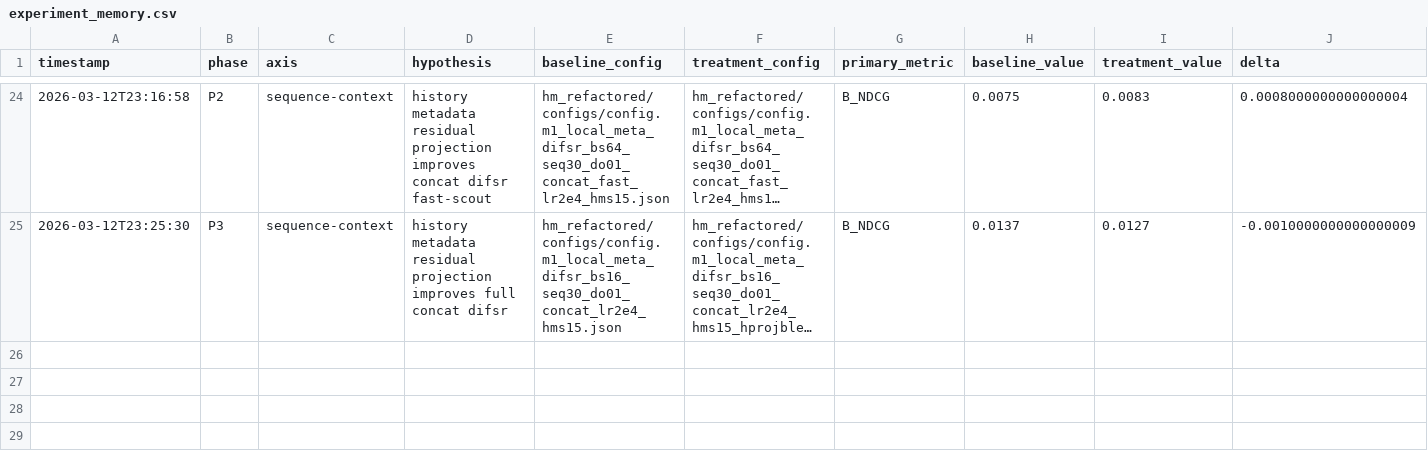
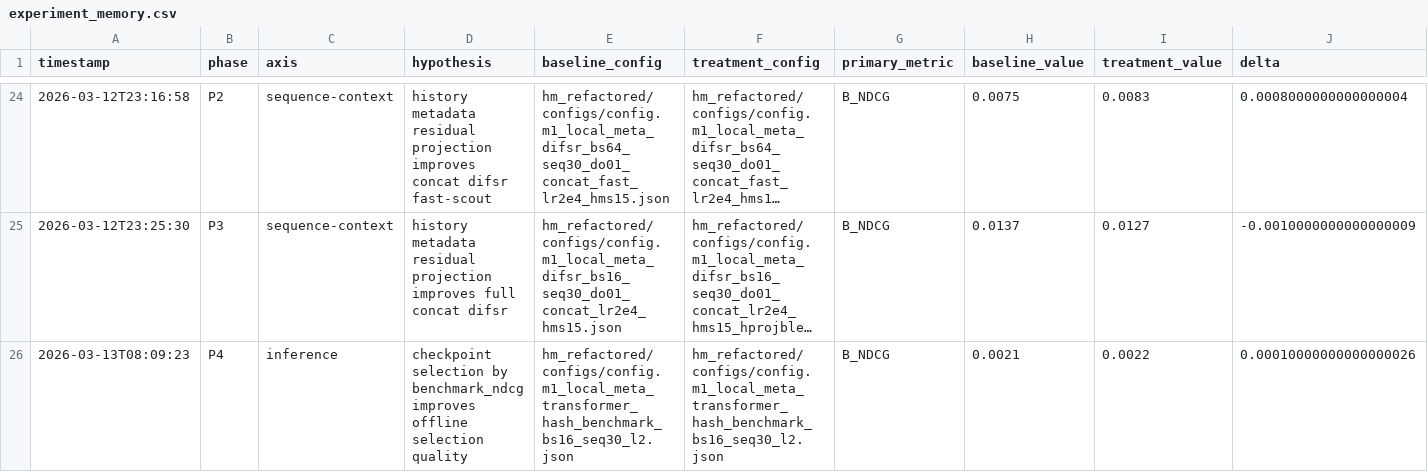
Before and after one commit to hyeongseok21/sequential-recommendation-under-sparsity, a CSV file: data/metrics/experiment_memory.csv, drawn as a sheet; only a part is shown, gaps mark what is left out; long unchanged cells end in …; rows hold the shown columns only; the diff names each change by its address in the sheet, - before the commit and + after, or states it on an @@ line.

Commit message:
inference: align checkpoint selection with benchmark ndcg

```diff
--- a/data/metrics/experiment_memory.csv
+++ b/data/metrics/experiment_memory.csv
+row 26: 2026-03-13T08:09:23 | P4 | inference | checkpoint selection by benchmark_ndcg improves offline selection quality | hm_refactored/configs/config.m1_local_meta_transformer_hash_benchmark_bs16_seq30_l2.json | hm_refactored/configs/config.m1_local_meta_transformer_hash_benchmark_bs16_seq30_l2.json | B_NDCG | 0.0021 | 0.0022 | 0.00010000000000000026
```
Also changed, not shown: 8 other files.
